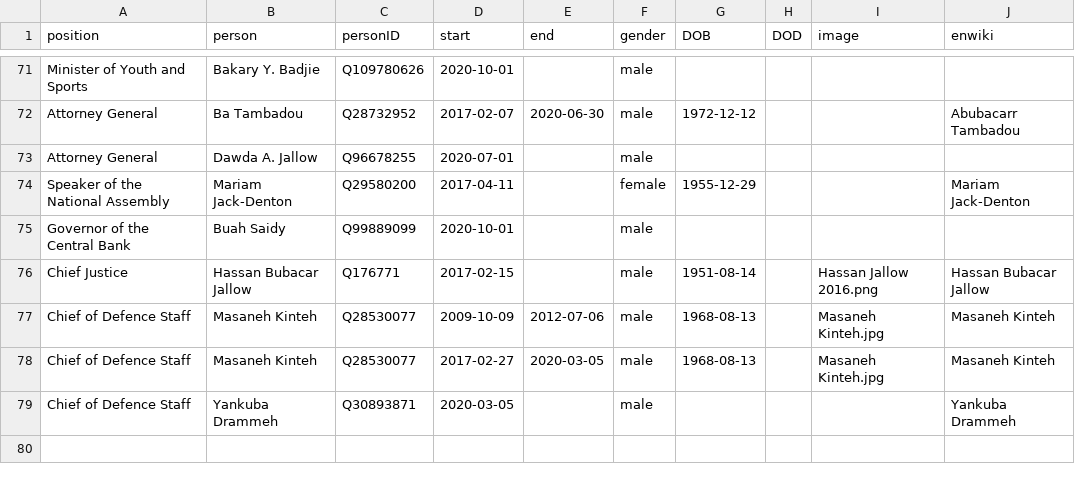
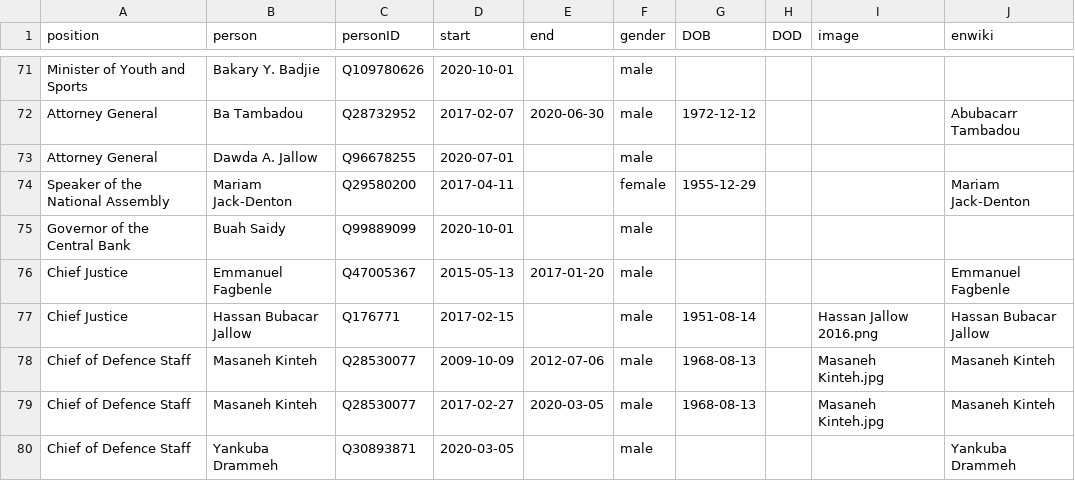
Before and after one commit to every-politician-scrapers/gambia-ministers, a CSV file: html/holders21.csv, drawn as a sheet; only a part is shown, gaps mark what is left out.

```diff
--- a/html/holders21.csv
+++ b/html/holders21.csv
@@ -75,2 +75,3 @@ Speaker of the National Assembly,Mariam Jack-Denton,Q29580200,2017-04-11,,female
 Governor of the Central Bank,Buah Saidy,Q99889099,2020-10-01,,male,,,,
+Chief Justice,Emmanuel Fagbenle,Q47005367,2015-05-13,2017-01-20,male,,,,Emmanuel Fagbenle
 Chief Justice,Hassan Bubacar Jallow,Q176771,2017-02-15,,male,1951-08-14,,Hassan Jallow 2016.png,Hassan Bubacar Jallow
```
Also changed, not shown: 1 other file.
